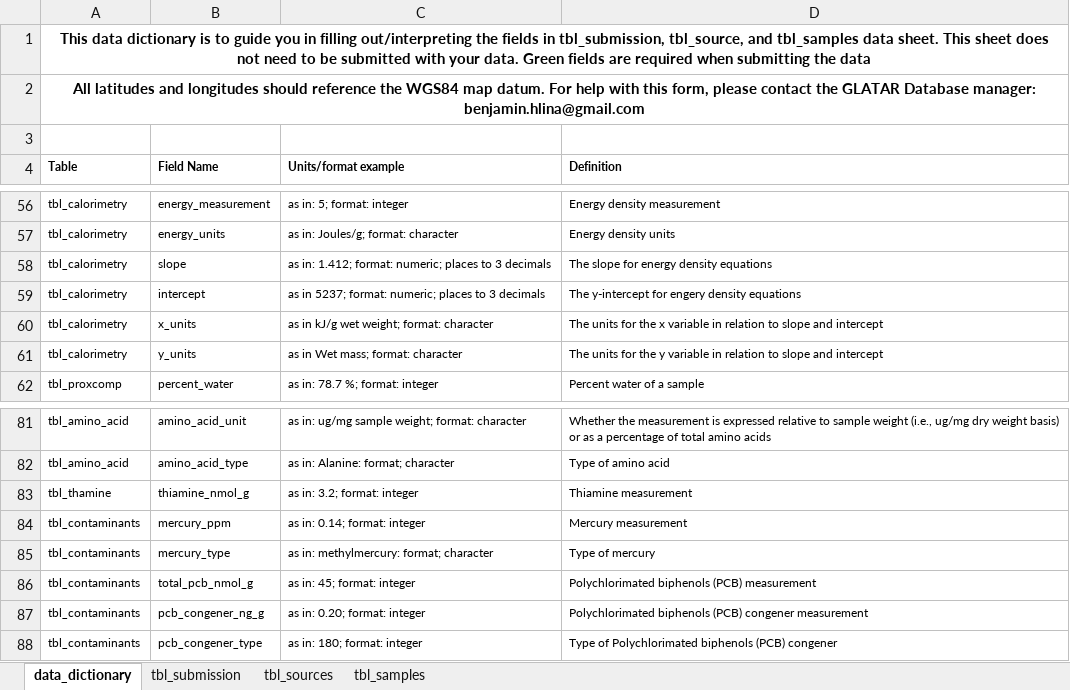
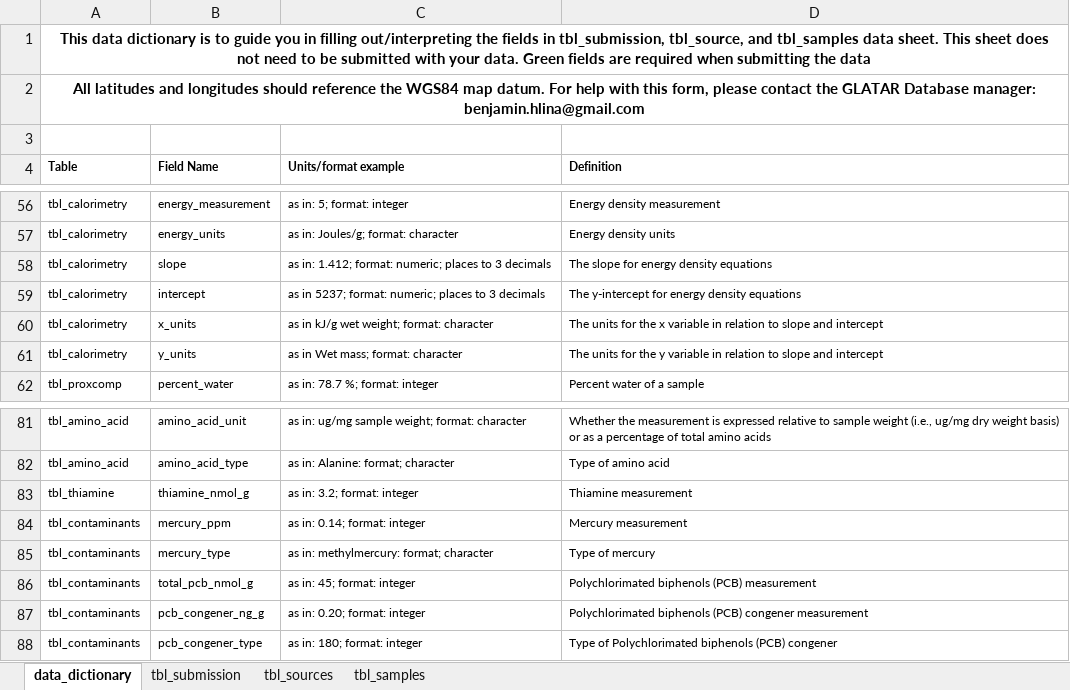
Before and after one commit to benjaminhlina/glatar-app, an Excel workbook: www/data-entry-template/GLATAR_data_entry_template_v16_long.xlsx, sheet data_dictionary, drawn as a sheet; only a part is shown, gaps mark what is left out; values as stored, in another font and other column widths than the file's, no borders; the diff covers the shown part only; the diff names each change by its address in the sheet, - before the commit and + after, or states it on an @@ line.

```diff
--- a/www/data-entry-template/GLATAR_data_entry_template_v16_long.xlsx (sheet data_dictionary)
+++ b/www/data-entry-template/GLATAR_data_entry_template_v16_long.xlsx (sheet data_dictionary)
-D59 (Definition): The y-intercept for engery density equations
+D59 (Definition): The y-intercept for energy density equations
-A83 (Table): tbl_thamine
+A83 (Table): tbl_thiamine
```
Also changed, not shown: 8 edited cells elsewhere in this sheet.
